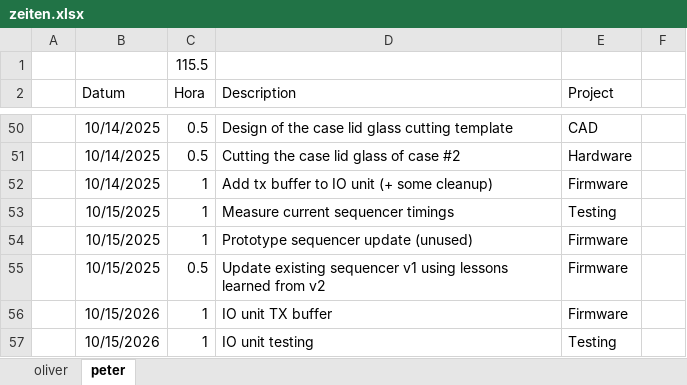
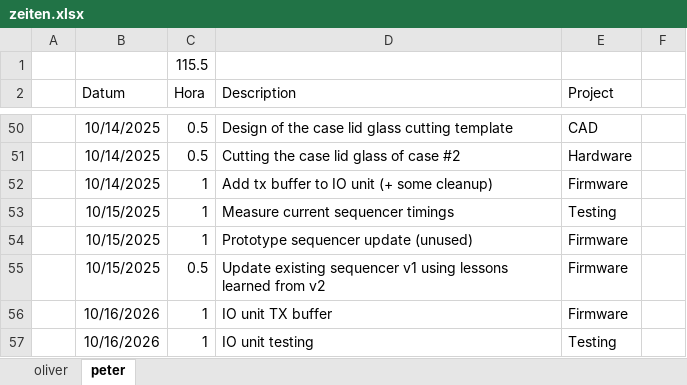
Before and after one commit to VoxelPi/AX08, an Excel workbook: project_mismanagement/zeiten.xlsx, sheet peter, drawn as a sheet; only a part is shown, gaps mark what is left out; values as stored, in another font and other column widths than the file's, no borders; the diff names each change by its address in the sheet, - before the commit and + after, or states it on an @@ line.

```diff
--- a/project_mismanagement/zeiten.xlsx (sheet peter)
+++ b/project_mismanagement/zeiten.xlsx (sheet peter)
-B56:B57 (Datum): 10/15/2026
+B56:B57 (Datum): 10/16/2026
```
Also changed, not shown: sheet oliver.
